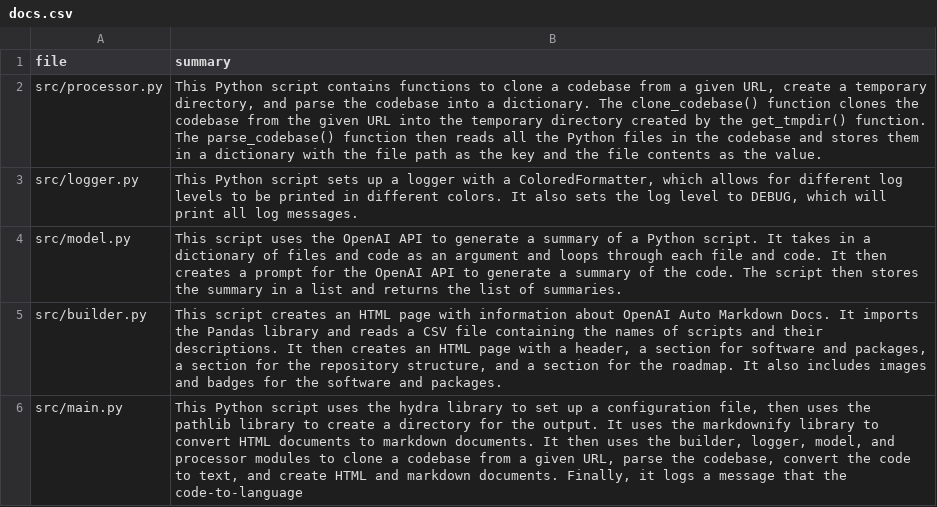
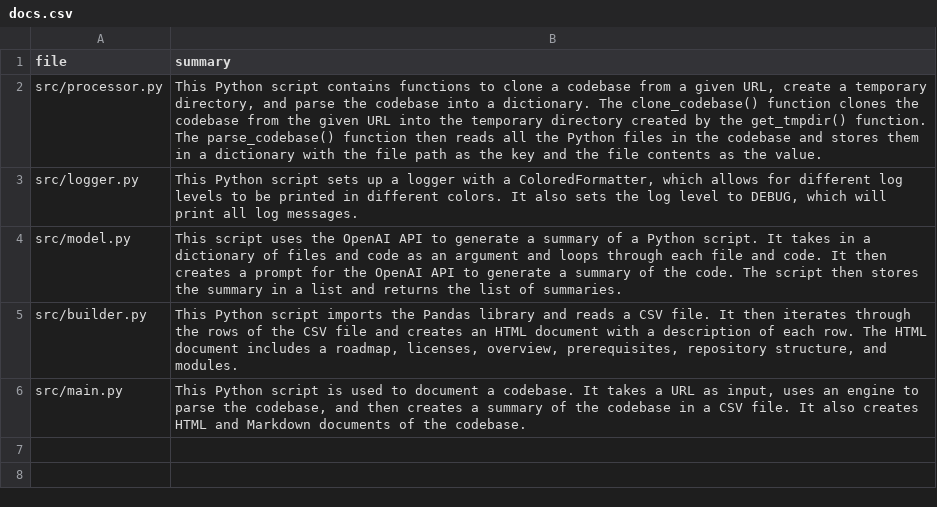
Before and after one commit to eli64s/readme-ai, a CSV file: output/data/docs.csv, drawn as a sheet.

```diff
--- a/output/data/docs.csv
+++ b/output/data/docs.csv
@@ -4,3 +4,3 @@ src/logger.py,"This Python script sets up a logger with a ColoredFormatter, whic
 src/model.py,This script uses the OpenAI API to generate a summary of a Python script. It takes in a dictionary of files and code as an argument and loops through each file and code. It then creates a prompt for the OpenAI API to generate a summary of the code. The script then stores the summary in a list and returns the list of summaries.
-src/builder.py,"This script creates an HTML page with information about OpenAI Auto Markdown Docs. It imports the Pandas library and reads a CSV file containing the names of scripts and their descriptions. It then creates an HTML page with a header, a section for software and packages, a section for the repository structure, and a section for the roadmap. It also includes images and badges for the software and packages."
-src/main.py,"This Python script uses the hydra library to set up a configuration file, then uses the pathlib library to create a directory for the output. It uses the markdownify library to convert HTML documents to markdown documents. It then uses the builder, logger, model, and processor modules to clone a codebase from a given URL, parse the codebase, convert the code to text, and create HTML and markdown documents. Finally, it logs a message that the code-to-language"
+src/builder.py,"This Python script imports the Pandas library and reads a CSV file. It then iterates through the rows of the CSV file and creates an HTML document with a description of each row. The HTML document includes a roadmap, licenses, overview, prerequisites, repository structure, and modules."
+src/main.py,"This Python script is used to document a codebase. It takes a URL as input, uses an engine to parse the codebase, and then creates a summary of the codebase in a CSV file. It also creates HTML and Markdown documents of the codebase."
```
Also changed, not shown: 34 other files.
